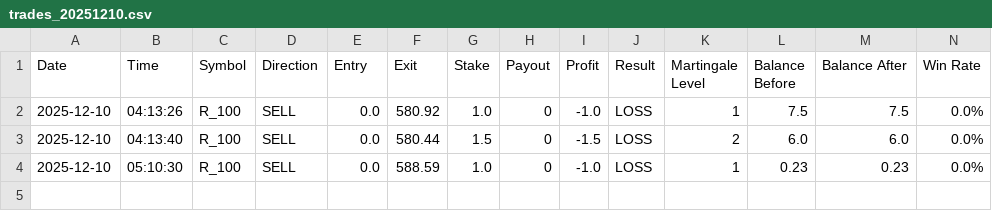
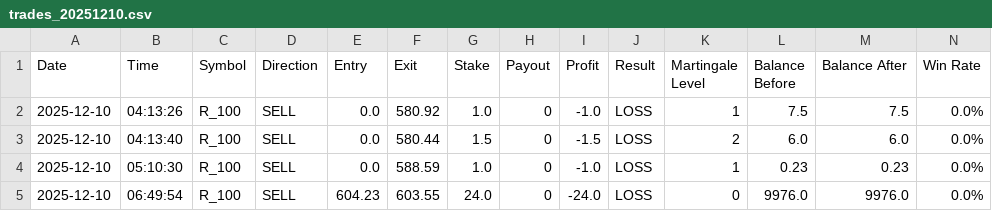
Before and after one commit to Dzakiart19/v0-trading-bot-deriv, a CSV file: logs/trades_20251210.csv, drawn as a sheet; only a part is shown; rows hold the shown columns only; the diff names each change by its address in the sheet, - before the commit and + after, or states it on an @@ line.

```diff
--- a/logs/trades_20251210.csv
+++ b/logs/trades_20251210.csv
+row 5: 2025-12-10 | 06:49:54 | R_100 | SELL | 604.23 | 603.55 | 24.0 | 0 | -24.0 | LOSS | 0 | 9976.0 | 9976.0 | 0.0%
```
Also changed, not shown: 11 other files.
